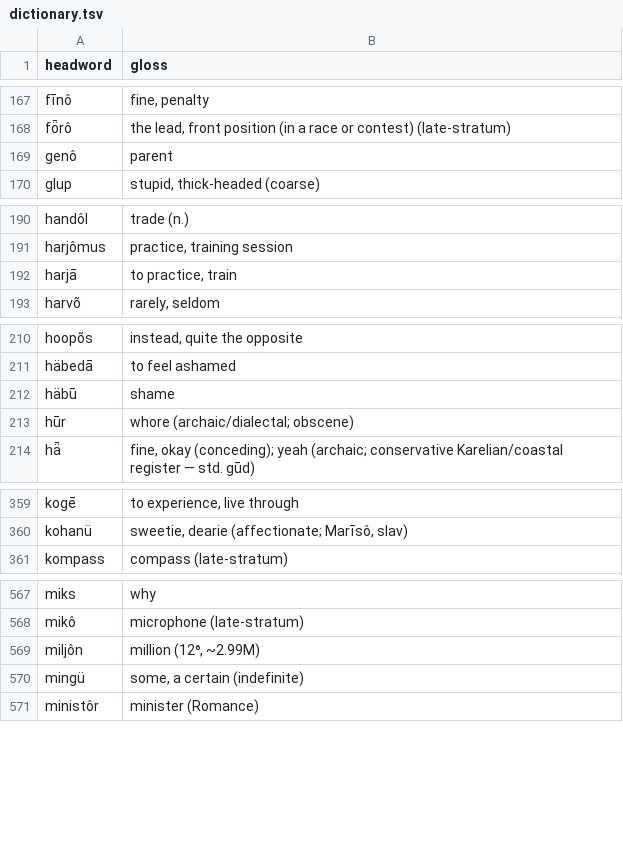
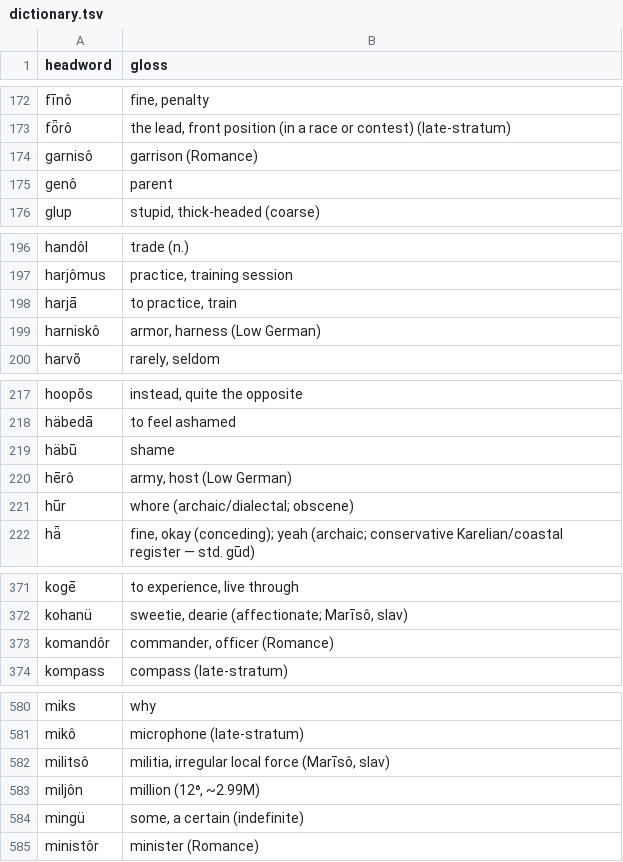
Before and after one commit to quarterback/kels, a TSV file: data/dictionary.tsv, drawn as a sheet; only a part is shown, gaps mark what is left out; the diff covers the shown part only; the diff names each change by its address in the sheet, - before the commit and + after, or states it on an @@ line.

```diff
--- a/data/dictionary.tsv
+++ b/data/dictionary.tsv
+row 174: garnisô | garrison (Romance)
+row 199: harniskô | armor, harness (Low German)
+row 220: hērô | army, host (Low German)
+row 373: komandôr | commander, officer (Romance)
+row 582: militsô | militia, irregular local force (Marīsô, slav)
```
Also changed, not shown: 24 added rows elsewhere in this file, 15 other files.
